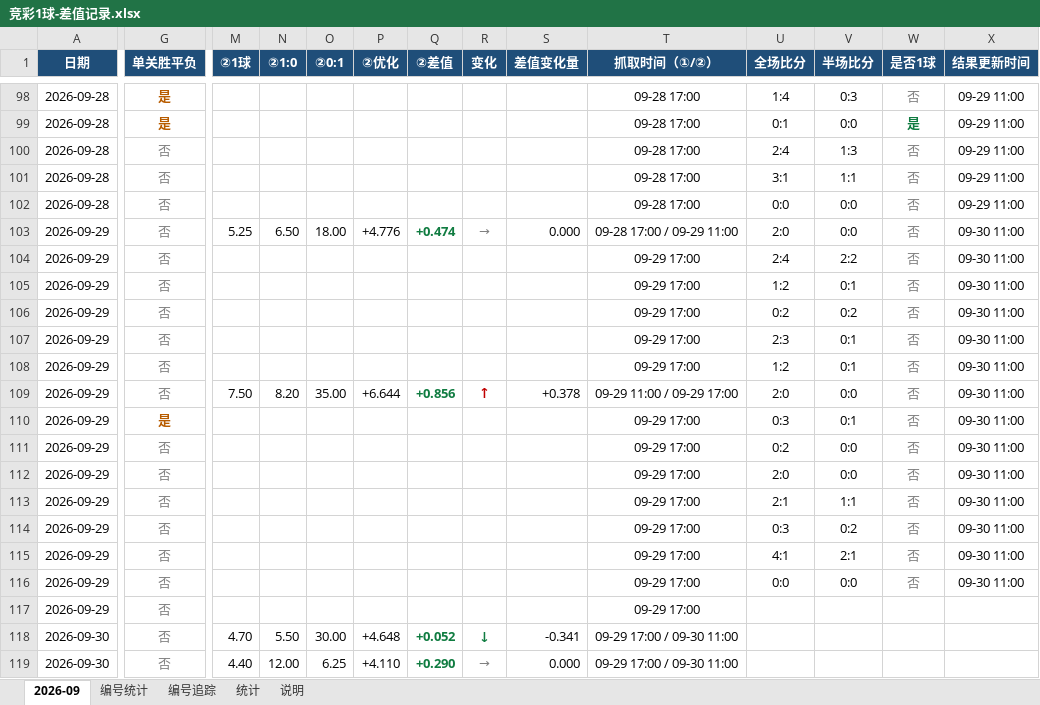
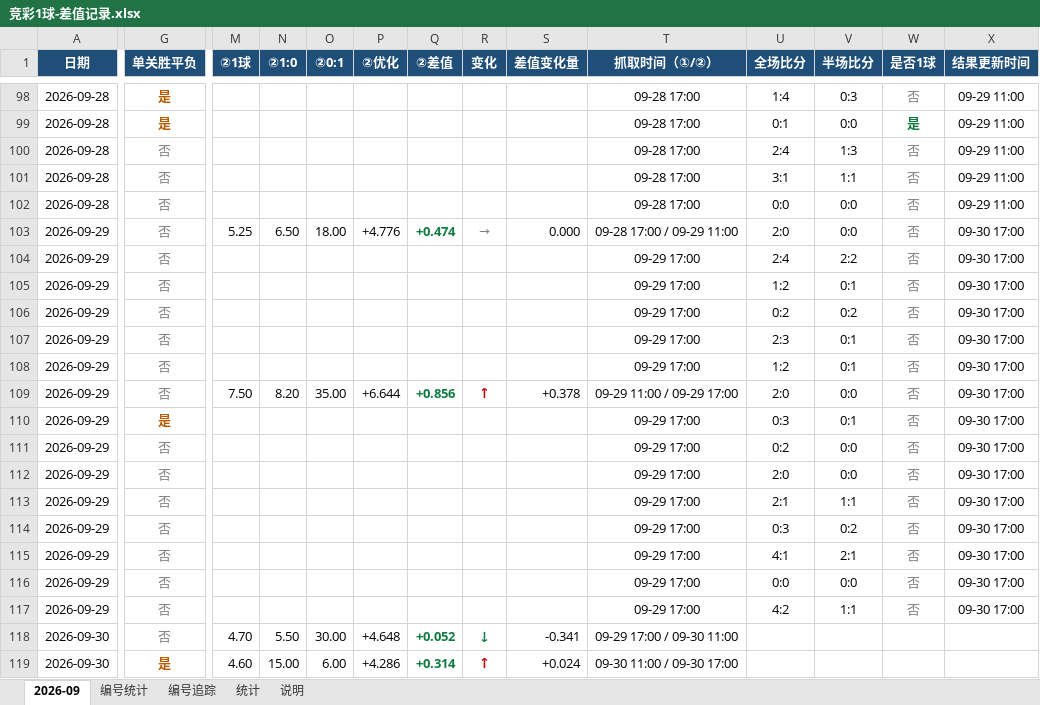
Before and after one commit to chuangyuyu/jingcai, an Excel workbook: docs/excel/竞彩1球-差值记录.xlsx, sheet 2026-09, drawn as a sheet; only a part is shown, gaps mark what is left out; values as stored, in another font and other column widths than the file's, no borders; the diff names each change by its address in the sheet, - before the commit and + after, or states it on an @@ line.

Commit message:
data: 赔率 新增0 变化1 快照+1（2026-09-30）；赛果回填 1 场（2026-09-29）；编号警戒 1 项；Excel 更新

```diff
--- a/docs/excel/竞彩1球-差值记录.xlsx (sheet 2026-09)
+++ b/docs/excel/竞彩1球-差值记录.xlsx (sheet 2026-09)
-X103:X116 (结果更新时间): 09-30 11:00
+X103:X116 (结果更新时间): 09-30 17:00
-U117 (全场比分): (empty)
+U117 (全场比分): 4:2
-V117 (半场比分): (empty)
+V117 (半场比分): 1:1
-W117 (是否1球): (empty)
+W117 (是否1球): 否
-X117 (结果更新时间): (empty)
+X117 (结果更新时间): 09-30 17:00
-G119 (单关胜平负): 否
+G119 (单关胜平负): 是
@@ G119 bold: off → on, text colour: #808080 → #B85C00 @@
-M119 (②1球): 4.40
+M119 (②1球): 4.60
-N119 (②1:0): 12.00
+N119 (②1:0): 15.00
-O119 (②0:1): 6.25
+O119 (②0:1): 6.00
-P119 (②优化): +4.110
+P119 (②优化): +4.286
-Q119 (②差值): +0.290
+Q119 (②差值): +0.314
-R119 (变化): →
+R119 (变化): ↑
@@ R119 bold: off → on, text colour: #808080 → #C00000 @@
-S119 (差值变化量): 0.000
+S119 (差值变化量): +0.024
-T119 (抓取时间（①/②）): 09-29 17:00 / 09-30 11:00
+T119 (抓取时间（①/②）): 09-30 11:00 / 09-30 17:00
```
Also changed, not shown: sheet 统计, 5 other files.
